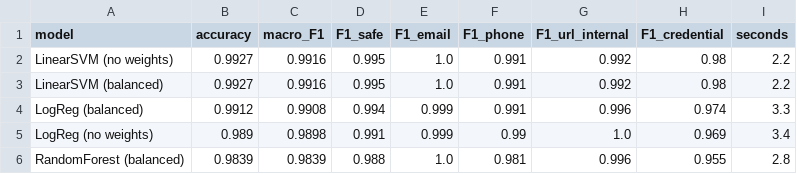
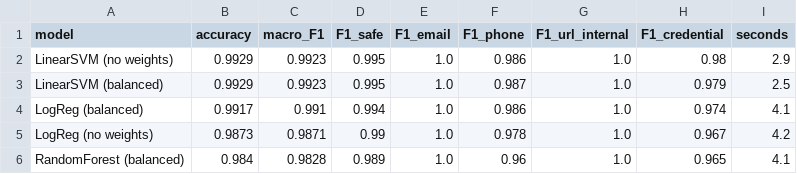
Before and after one commit to Muhammad-Ibrahim-45/LeakLens-AI, a CSV file: report/ml_validation_results.csv, drawn as a sheet.

Commit message:
Making major changes to improve accuracy

```diff
--- a/report/ml_validation_results.csv
+++ b/report/ml_validation_results.csv
@@ -1,6 +1,6 @@
 model,accuracy,macro_F1,F1_safe,F1_email,F1_phone,F1_url_internal,F1_credential,seconds
-LinearSVM (no weights),0.9927,0.9916,0.995,1.0,0.991,0.992,0.98,2.2
-LinearSVM (balanced),0.9927,0.9916,0.995,1.0,0.991,0.992,0.98,2.2
-LogReg (balanced),0.9912,0.9908,0.994,0.999,0.991,0.996,0.974,3.3
-LogReg (no weights),0.989,0.9898,0.991,0.999,0.99,1.0,0.969,3.4
-RandomForest (balanced),0.9839,0.9839,0.988,1.0,0.981,0.996,0.955,2.8
+LinearSVM (no weights),0.9929,0.9923,0.995,1.0,0.986,1.0,0.98,2.9
+LinearSVM (balanced),0.9929,0.9923,0.995,1.0,0.987,1.0,0.979,2.5
+LogReg (balanced),0.9917,0.991,0.994,1.0,0.986,1.0,0.974,4.1
+LogReg (no weights),0.9873,0.9871,0.99,1.0,0.978,1.0,0.967,4.2
+RandomForest (balanced),0.984,0.9828,0.989,1.0,0.96,1.0,0.965,4.1
```
Also changed, not shown: report/regex_baseline_results.csv, 50 other files.
